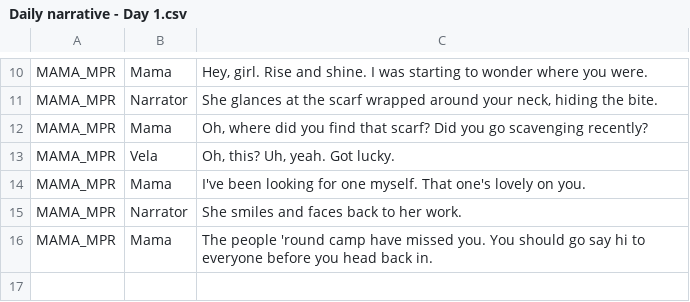
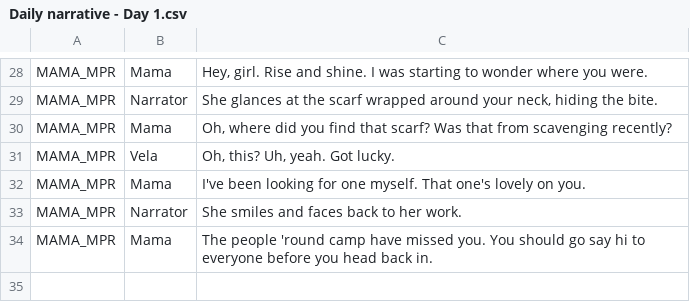
Before and after one commit to shradercinc/Vampires-in-Louisiana, a CSV file: Vampires-In-Louisiana/Assets/Scripts/CSV/Resources/Daily narrative - Day 1.csv, drawn as a sheet; only a part is shown, gaps mark what is left out; the diff covers the shown part only.

```diff
--- a/Vampires-In-Louisiana/Assets/Scripts/CSV/Resources/Daily narrative - Day 1.csv
+++ b/Vampires-In-Louisiana/Assets/Scripts/CSV/Resources/Daily narrative - Day 1.csv
@@ -11,3 +29,3 @@ MAMA_MPR,Mama,"Hey, girl. Rise and shine. I was starting to wonder where you wer
 MAMA_MPR,Narrator,"She glances at the scarf wrapped around your neck, hiding the bite. "
-MAMA_MPR,Mama,"Oh, where did you find that scarf? Did you go scavenging recently?"
+MAMA_MPR,Mama,"Oh, where did you find that scarf? Was that from scavenging recently?"
 MAMA_MPR,Vela,"Oh, this? Uh, yeah. Got lucky."
```
Also changed, not shown: 51 added rows, 1 removed row and 2 edited cells elsewhere in this file, 3 other files.
